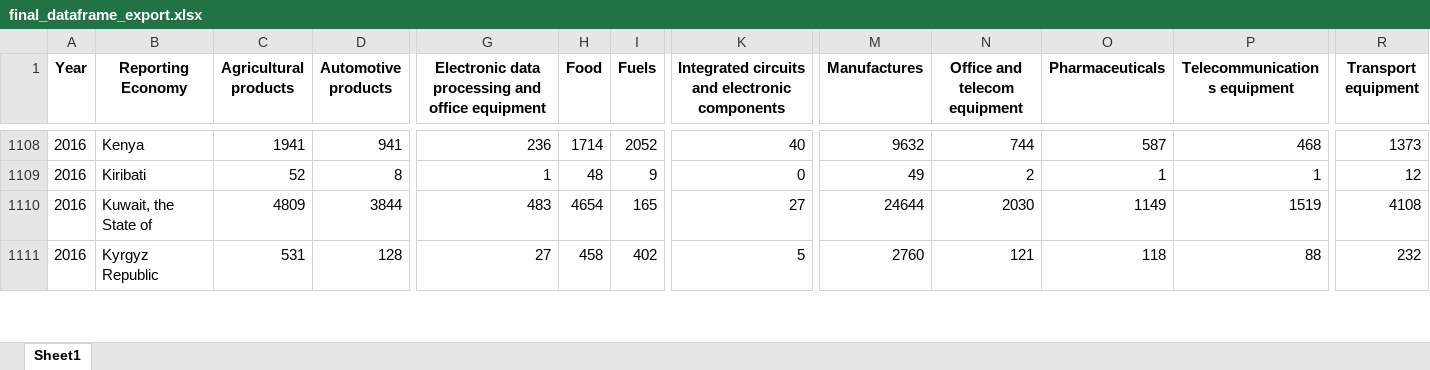
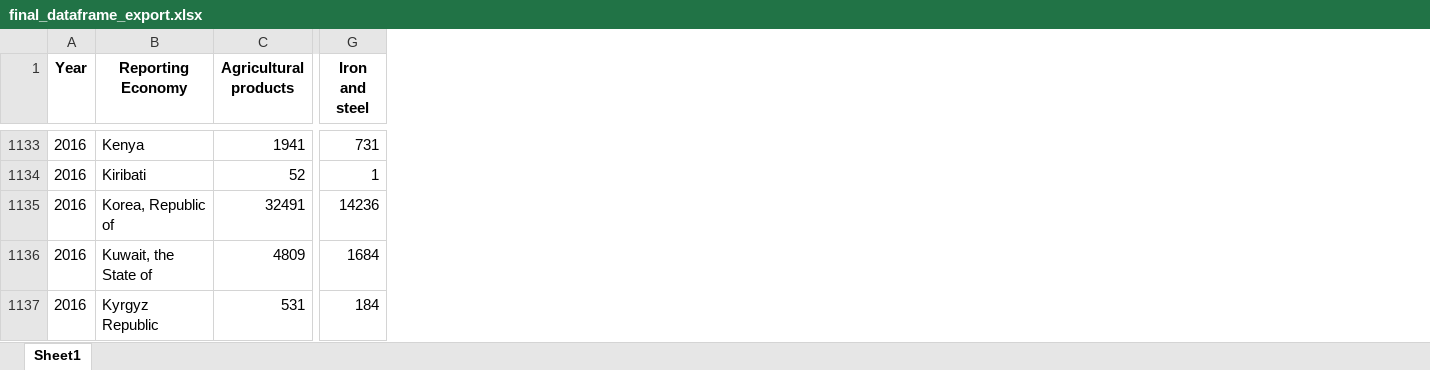
Before and after one commit to kesnel/ayiti-analytics-capstone-project, an Excel workbook: output/data/final_dataframe_export.xlsx, sheet Sheet1, drawn as a sheet; only a part is shown, gaps mark what is left out; values as stored, in another font and other column widths than the file's, no borders; removed rows and columns are numbered as before the commit, all else as after; rows hold the shown columns only; the diff covers the shown part only; the diff names each change by its address in the sheet, - before the commit and + after, or states it on an @@ line.

```diff
--- a/output/data/final_dataframe_export.xlsx (sheet Sheet1)
+++ b/output/data/final_dataframe_export.xlsx (sheet Sheet1)
-column D (Automotive products), rows 1108-1111: 941 | 8 | 3844 | 128
-column G, row 1: Electronic data processing and office equipment; rows 1108-1111: 236 | 1 | 483 | 27
-column H (Food), rows 1108-1111: 1714 | 48 | 4654 | 458
-column I (Fuels), rows 1108-1111: 2052 | 9 | 165 | 402
-column K, row 1: Integrated circuits and electronic components; rows 1108-1111: 40 | 0 | 27 | 5
+column G (Iron and steel), rows 1133-1134: 731 | 1; rows 1136-1137: 1684 | 184
-column M (Manufactures), rows 1108-1111: 9632 | 49 | 24644 | 2760
-column N (Office and telecom equipment), rows 1108-1111: 744 | 2 | 2030 | 121
-column O (Pharmaceuticals), rows 1108-1111: 587 | 1 | 1149 | 118
-column P (Telecommunications equipment), rows 1108-1111: 468 | 1 | 1519 | 88
-column R (Transport equipment), rows 1108-1111: 1373 | 12 | 4108 | 232
+row 1135: 2016 | Korea, Republic of | 32491 | 14236
```
Also changed, not shown: 39 added rows elsewhere in this sheet.
